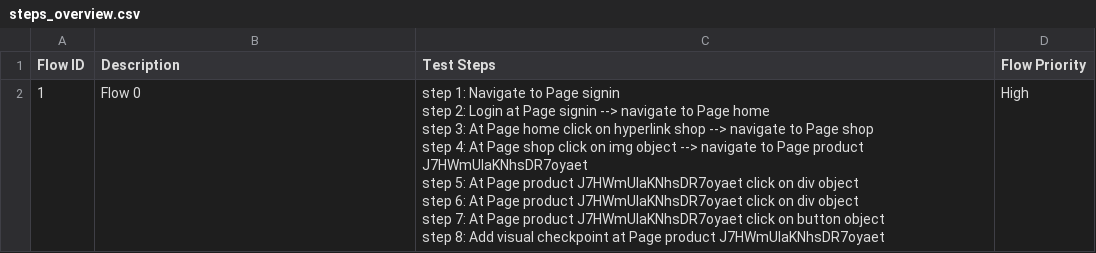
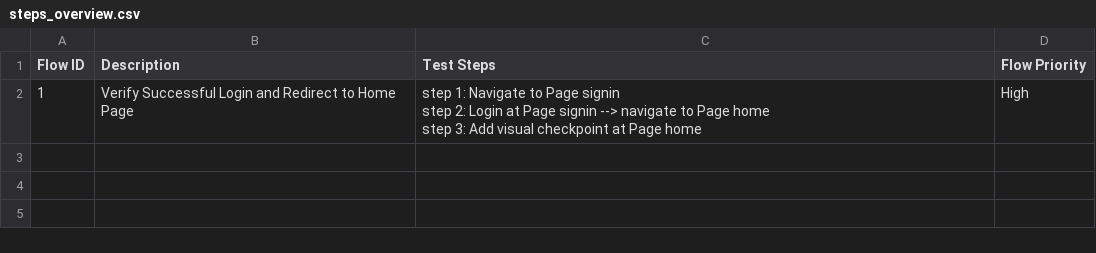
Before and after one commit to laiphamkat/staging-KA-350830-5-jira, a CSV file: Test Steps/steps_overview.csv, drawn as a sheet.

```diff
--- a/Test Steps/steps_overview.csv
+++ b/Test Steps/steps_overview.csv
@@ -1,9 +1,4 @@
 Flow ID,Description,Test Steps,Flow Priority
-1,Flow 0,"step 1: Navigate to Page signin
-step 2: Login at Page signin  --> navigate to Page home
-step 3: At Page home click on hyperlink shop --> navigate to Page shop
-step 4: At Page shop click on img object --> navigate to Page product J7HWmUlaKNhsDR7oyaet
-step 5: At Page product J7HWmUlaKNhsDR7oyaet  click on div object
-step 6: At Page product J7HWmUlaKNhsDR7oyaet  click on div object
-step 7: At Page product J7HWmUlaKNhsDR7oyaet  click on button object
-step 8: Add visual checkpoint at Page product J7HWmUlaKNhsDR7oyaet",High
+1,Verify Successful Login and Redirect to Home Page,"step 1: Navigate to Page signin
+step 2: Login at Page signin  --> navigate to Page home
+step 3: Add visual checkpoint at Page home",High
```
Also changed, not shown: 13 other files.
